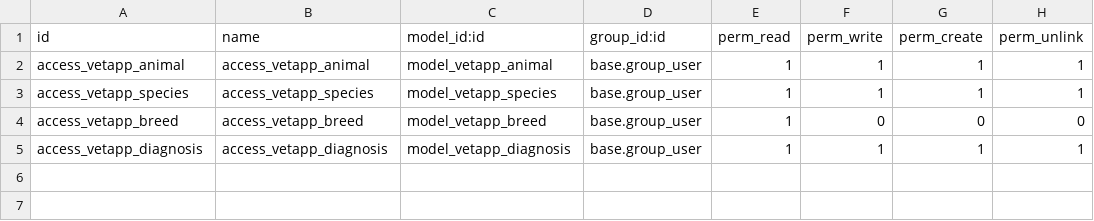
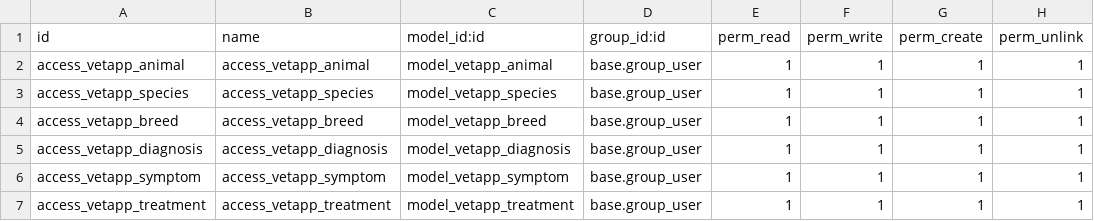
Before and after one commit to selvinmedina/vetap, a CSV file: security/ir.model.access.csv, drawn as a sheet.

```diff
--- a/security/ir.model.access.csv
+++ b/security/ir.model.access.csv
@@ -3,3 +3,5 @@ access_vetapp_animal,access_vetapp_animal,model_vetapp_animal,base.group_user,1,
 access_vetapp_species,access_vetapp_species,model_vetapp_species,base.group_user,1,1,1,1
-access_vetapp_breed,access_vetapp_breed,model_vetapp_breed,base.group_user,1,0,0,0
+access_vetapp_breed,access_vetapp_breed,model_vetapp_breed,base.group_user,1,1,1,1
 access_vetapp_diagnosis,access_vetapp_diagnosis,model_vetapp_diagnosis,base.group_user,1,1,1,1
+access_vetapp_symptom,access_vetapp_symptom,model_vetapp_symptom,base.group_user,1,1,1,1
+access_vetapp_treatment,access_vetapp_treatment,model_vetapp_treatment,base.group_user,1,1,1,1
```
Also changed, not shown: 2 other files.
